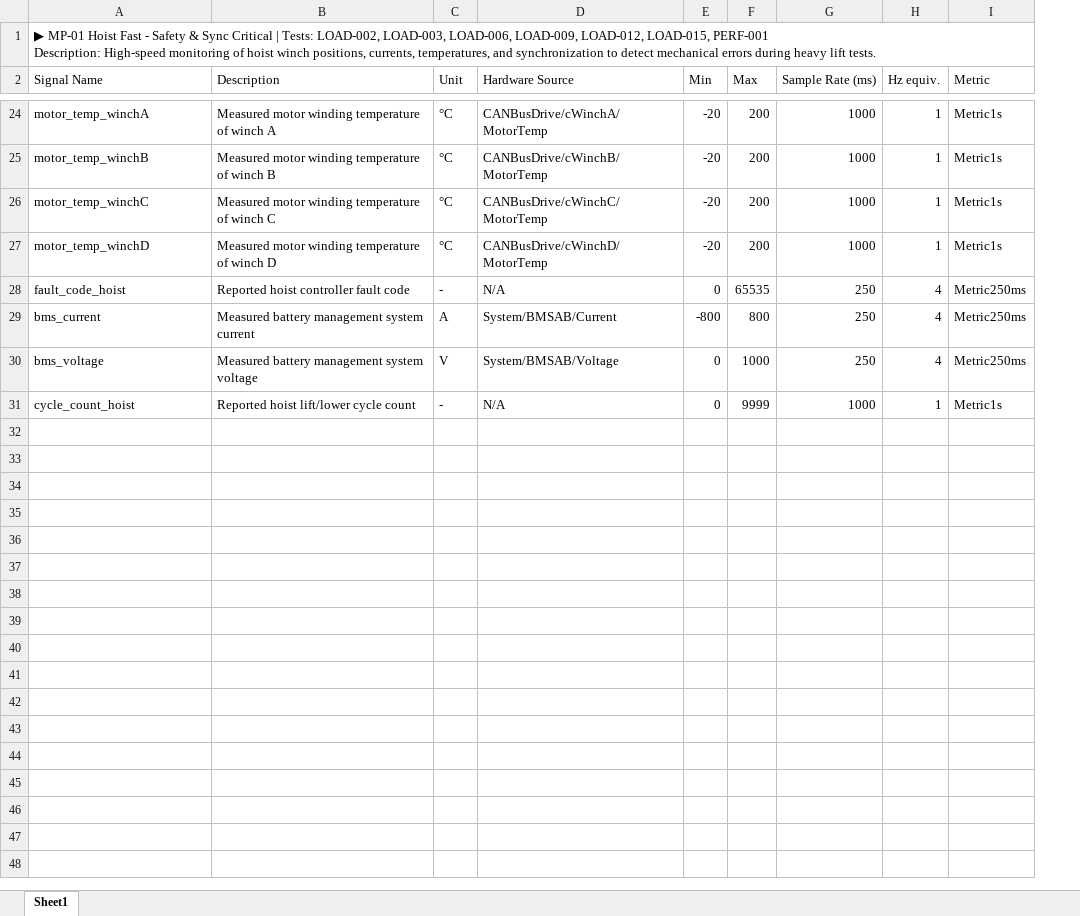
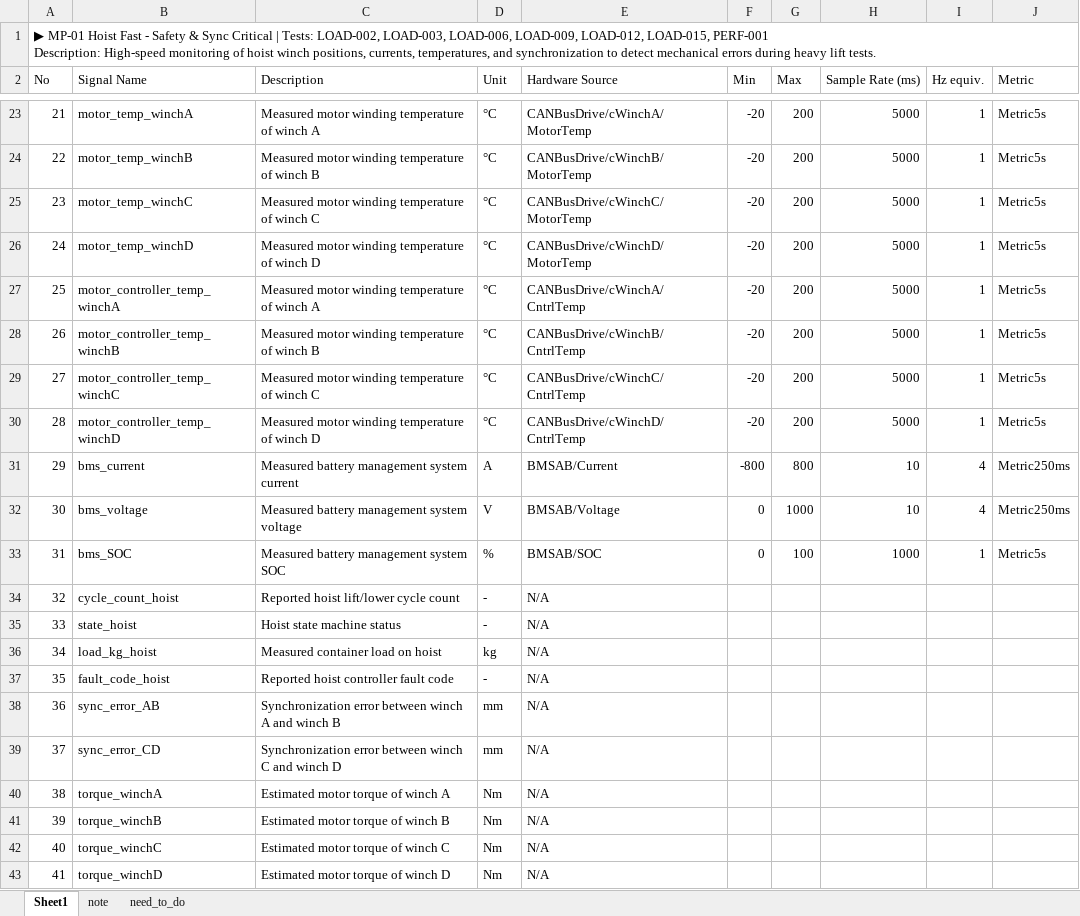
Before and after one commit to mathangspk/plc-telemetry-tools, an Excel workbook: report/mearsuring-profile/MP-01_Hoist_Fast_Safety_Sync.xlsx, sheet Sheet1, drawn as a sheet; only a part is shown, gaps mark what is left out; values as stored, in another font and other column widths than the file's, no cell formats; removed rows and columns are numbered as before the commit, all else as after; ↵ is a line break in a cell; the diff covers the shown part only; the diff names each change by its address in the sheet, - before the commit and + after, or states it on an @@ line.

```diff
--- a/report/mearsuring-profile/MP-01_Hoist_Fast_Safety_Sync.xlsx (sheet Sheet1)
+++ b/report/mearsuring-profile/MP-01_Hoist_Fast_Safety_Sync.xlsx (sheet Sheet1)
+sheet tab: note
+sheet tab: need_to_do
+column A (No), row 1: ▶ MP-01 Hoist Fast - Safety & Sync Critical | Tests: LOAD-002, LOAD-003, LOAD-006, LOAD-009, LOAD-012, LOAD-015, PERF-001 ↵ Description: High-speed monitoring of hoist winch positions, currents, temperatures, and synchronization to detect mechanical errors during heavy lift tests.; rows 23-26: 21 | 22 | 23 | 24; rows 31-32: 29 | 30; row 34: 32
-B1 (Signal Name): ▶ MP-01 Hoist Fast - Safety & Sync Critical | Tests: LOAD-002, LOAD-003, LOAD-006, LOAD-009, LOAD-012, LOAD-015, PERF-001 ↵ Description: High-speed monitoring of hoist winch positions, currents, temperatures, and synchronization to detect mechanical errors during heavy lift tests.
+B1 (Signal Name): (empty)
-A1:I1 merged
-H23:H26 (Sample Rate (ms)): 1000
+H23:H26 (Sample Rate (ms)): 5000
-J23:J26 (Metric): Metric1s
+J23:J26 (Metric): Metric5s
-row 28: fault_code_hoist | Reported hoist controller fault code | - | N/A | 0 | 65535 | 250 | 4 | Metric250ms
+row 27: 25 | motor_controller_temp_winchA | Measured motor winding temperature of winch A | °C | CANBusDrive/cWinchA/CntrlTemp | -20 | 200 | 5000 | 1 | Metric5s
+row 28: 26 | motor_controller_temp_winchB | Measured motor winding temperature of winch B | °C | CANBusDrive/cWinchB/CntrlTemp | -20 | 200 | 5000 | 1 | Metric5s
+row 29: 27 | motor_controller_temp_winchC | Measured motor winding temperature of winch C | °C | CANBusDrive/cWinchC/CntrlTemp | -20 | 200 | 5000 | 1 | Metric5s
+row 30: 28 | motor_controller_temp_winchD | Measured motor winding temperature of winch D | °C | CANBusDrive/cWinchD/CntrlTemp | -20 | 200 | 5000 | 1 | Metric5s
-E31 (Hardware Source): System/BMSAB/Current
+E31 (Hardware Source): BMSAB/Current
-H31:H32 (Sample Rate (ms)): 250
+H31:H32 (Sample Rate (ms)): 10
-E32 (Hardware Source): System/BMSAB/Voltage
+E32 (Hardware Source): BMSAB/Voltage
+row 33: 31 | bms_SOC | Measured battery management system SOC | % | BMSAB/SOC | 0 | 100 | 1000 | 1 | Metric5s
-F34 (Min): 0
+F34 (Min): (empty)
-G34 (Max): 9999
+G34 (Max): (empty)
-H34 (Sample Rate (ms)): 1000
+H34 (Sample Rate (ms)): (empty)
-I34 (Hz equiv.): 1
+I34 (Hz equiv.): (empty)
-J34 (Metric): Metric1s
+J34 (Metric): (empty)
+row 35: 33 | state_hoist | Hoist state machine status | - | N/A
+row 36: 34 | load_kg_hoist | Measured container load on hoist | kg | N/A
+row 37: 35 | fault_code_hoist | Reported hoist controller fault code | - | N/A
+row 38: 36 | sync_error_AB | Synchronization error between winch A and winch B | mm | N/A
+row 39: 37 | sync_error_CD | Synchronization error between winch C and winch D | mm | N/A
+row 40: 38 | torque_winchA | Estimated motor torque of winch A | Nm | N/A
+row 41: 39 | torque_winchB | Estimated motor torque of winch B | Nm | N/A
+row 42: 40 | torque_winchC | Estimated motor torque of winch C | Nm | N/A
+row 43: 41 | torque_winchD | Estimated motor torque of winch D | Nm | N/A
```
Also changed, not shown: 8 added rows, 9 removed rows and 24 edited cells elsewhere in this sheet, cell formats, report/mearsuring-profile/MP-02_Drive_Fast_Travel_Steer.xlsx, report/measuring-profile/MP-01_Hoist_Fast_Safety_Sync.xlsx, 5 other files.
